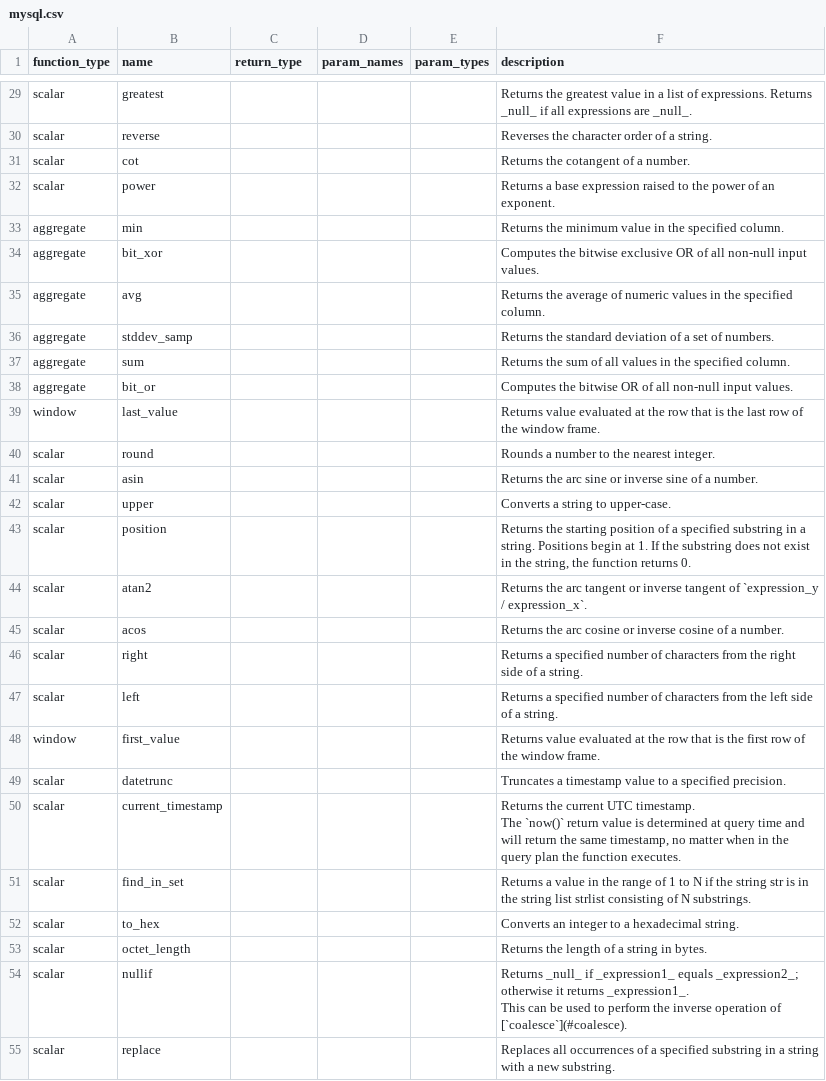
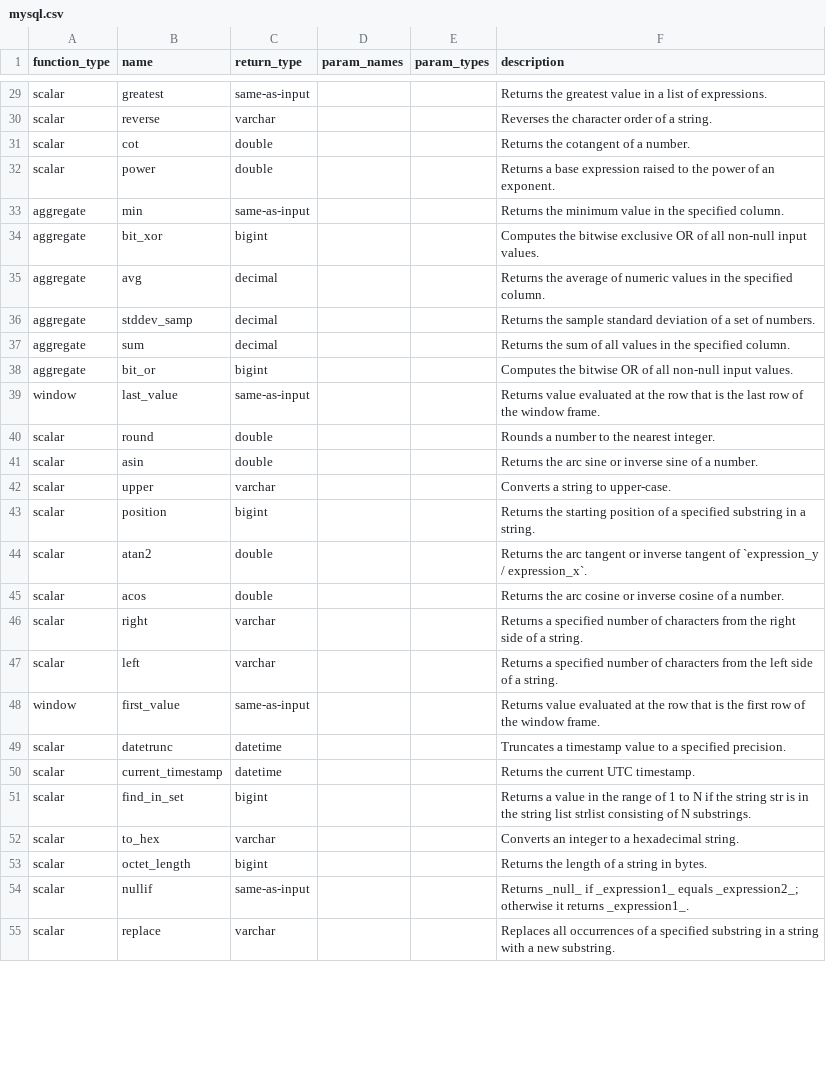
Before and after one commit to Canner/wren-engine, a CSV file: ibis-server/resources/white_function_list/mysql.csv, drawn as a sheet; only a part is shown, gaps mark what is left out; ↵ is a line break in a cell; the diff covers the shown part only; the diff names each change by its address in the sheet, - before the commit and + after, or states it on an @@ line.

Commit message:
add return type

```diff
--- a/ibis-server/resources/white_function_list/mysql.csv
+++ b/ibis-server/resources/white_function_list/mysql.csv
-C29 (return_type): (empty)
+C29 (return_type): same-as-input
-F29 (description): …of expressions. Returns _null_ if all expressions are _null_.
+F29 (description): …of expressions.
-C30 (return_type): (empty)
+C30 (return_type): varchar
-C31:C32 (return_type): (empty)
+C31:C32 (return_type): double
-C33 (return_type): (empty)
+C33 (return_type): same-as-input
-C34 (return_type): (empty)
+C34 (return_type): bigint
-C35:C37 (return_type): (empty)
+C35:C37 (return_type): decimal
-F36 (description): Returns the standard deviation…
+F36 (description): Returns the sample standard deviation…
-C38 (return_type): (empty)
+C38 (return_type): bigint
-C39 (return_type): (empty)
+C39 (return_type): same-as-input
-C40:C41 (return_type): (empty)
+C40:C41 (return_type): double
-C42 (return_type): (empty)
+C42 (return_type): varchar
-C43 (return_type): (empty)
+C43 (return_type): bigint
-F43 (description): …a string. Positions begin at 1. If the substring does not exist in the string, the function returns 0.
+F43 (description): …a string.
-C44:C45 (return_type): (empty)
+C44:C45 (return_type): double
-C46:C47 (return_type): (empty)
+C46:C47 (return_type): varchar
-C48 (return_type): (empty)
+C48 (return_type): same-as-input
-C49:C50 (return_type): (empty)
+C49:C50 (return_type): datetime
-F50 (description): …UTC timestamp. ↵ The `now()` return value is determined at query time and will return the same timestamp, no matter when in the query plan the function executes.
+F50 (description): …UTC timestamp.
-C51 (return_type): (empty)
+C51 (return_type): bigint
-C52 (return_type): (empty)
+C52 (return_type): varchar
-C53 (return_type): (empty)
+C53 (return_type): bigint
-C54 (return_type): (empty)
+C54 (return_type): same-as-input
-F54 (description): …returns _expression1_. ↵ This can be used to perform the inverse operation of [`coalesce`](#coalesce).
+F54 (description): …returns _expression1_.
-C55 (return_type): (empty)
+C55 (return_type): varchar
```
Also changed, not shown: 116 edited cells elsewhere in this file, 1 other file.
